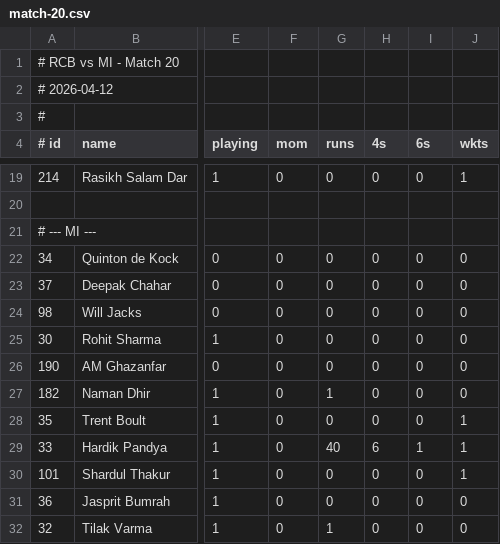
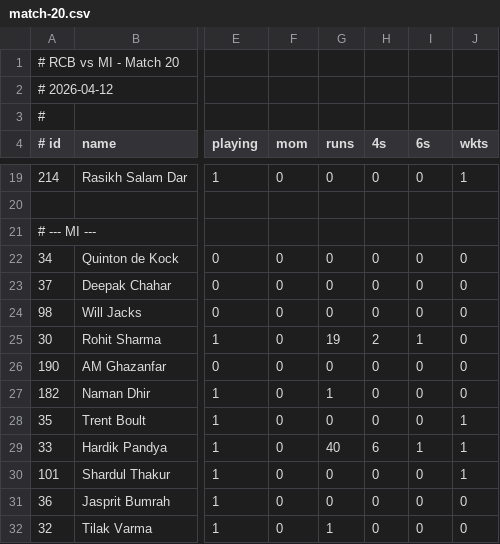
Before and after one commit to iambalabharathi/Pavilion, a CSV file: data/matches/match-20.csv, drawn as a sheet; only a part is shown, gaps mark what is left out; the diff names each change by its address in the sheet, - before the commit and + after, or states it on an @@ line.

```diff
--- a/data/matches/match-20.csv
+++ b/data/matches/match-20.csv
-G25 (runs): 0
+G25 (runs): 19
-H25 (4s): 0
+H25 (4s): 2
-I25 (6s): 0
+I25 (6s): 1
```
Also changed, not shown: 1 other file.
